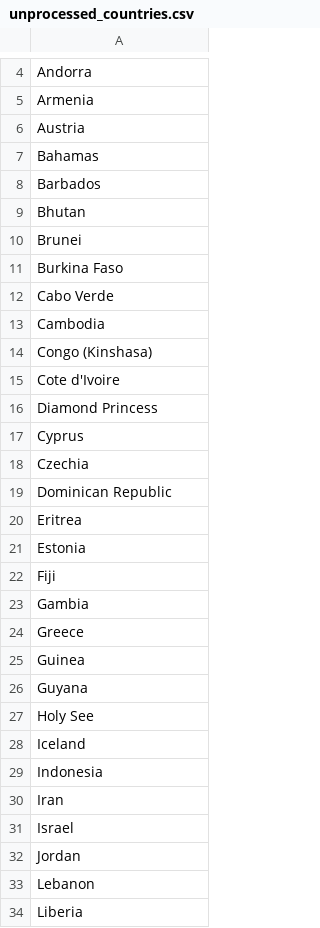
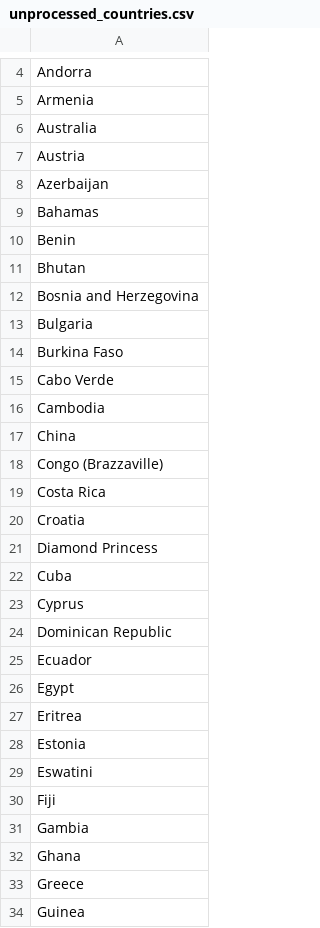
Before and after one commit to mrugeles/covid-etl, a CSV file: unprocessed_countries.csv, drawn as a sheet; only a part is shown, gaps mark what is left out; the shorter side is filled out with more unchanged rows; the diff covers the shown part only.

```diff
--- a/unprocessed_countries.csv
+++ b/unprocessed_countries.csv
@@ -5,7 +5,10 @@ Andorra
 Armenia
+Australia
 Austria
+Azerbaijan
 Bahamas
-Barbados
+Benin
 Bhutan
-Brunei
+Bosnia and Herzegovina
+Bulgaria
 Burkina Faso
@@ -13,12 +16,18 @@ Cabo Verde
 Cambodia
-Congo (Kinshasa)
-Cote d'Ivoire
+China
+Congo (Brazzaville)
+Costa Rica
+Croatia
 Diamond Princess
+Cuba
 Cyprus
-Czechia
 Dominican Republic
+Ecuador
+Egypt
 Eritrea
 Estonia
+Eswatini
 Fiji
 Gambia
+Ghana
 Greece
```
Also changed, not shown: 14 added rows, 4 removed rows and 1 edited cell elsewhere in this file, processed_countries.csv, 2 other files.
